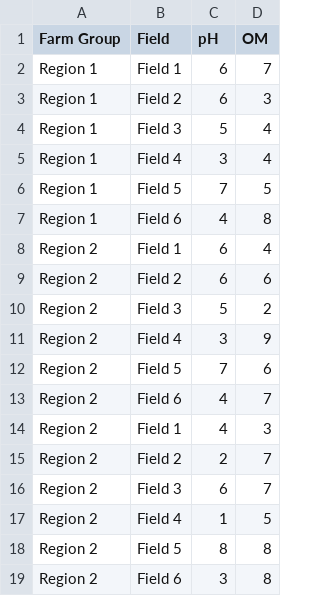
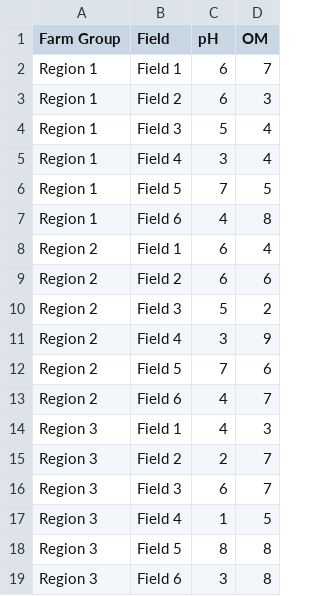
Before and after one commit to ajcecil/digital-soil-mapping, a CSV file: docs/content/data/current_data.csv, drawn as a sheet.

Commit message:
updated test data

```diff
--- a/docs/content/data/current_data.csv
+++ b/docs/content/data/current_data.csv
@@ -13,7 +13,7 @@ Region 2, Field 5, 7, 6
 Region 2, Field 6, 4, 7
-Region 2, Field 1, 4, 3
-Region 2, Field 2, 2, 7
-Region 2, Field 3, 6, 7
-Region 2, Field 4, 1, 5
-Region 2, Field 5, 8, 8
-Region 2, Field 6, 3, 8
+Region 3, Field 1, 4, 3
+Region 3, Field 2, 2, 7
+Region 3, Field 3, 6, 7
+Region 3, Field 4, 1, 5
+Region 3, Field 5, 8, 8
+Region 3, Field 6, 3, 8
```
